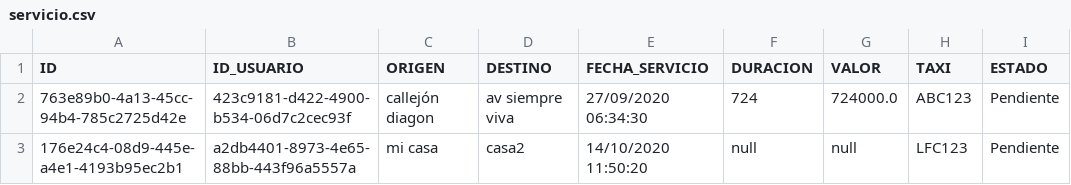
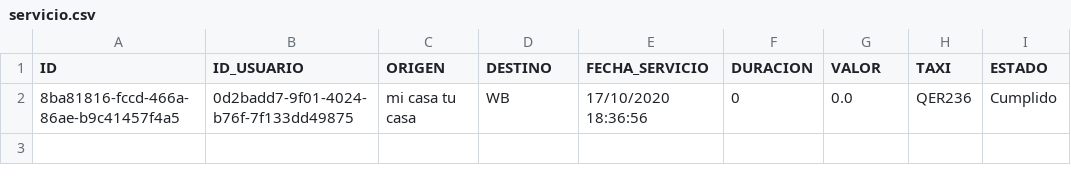
Before and after one commit to LuisTwilo/TaxiApp, a CSV file: resources/servicio.csv, drawn as a sheet.

```diff
--- a/resources/servicio.csv
+++ b/resources/servicio.csv
@@ -1,3 +1,2 @@
 ID,ID_USUARIO,ORIGEN,DESTINO,FECHA_SERVICIO,DURACION,VALOR,TAXI,ESTADO
-763e89b0-4a13-45cc-94b4-785c2725d42e,423c9181-d422-4900-b534-06d7c2cec93f,callejón diagon,av siempre viva,27/09/2020 06:34:30,724,724000.0,ABC123,Pendiente
-176e24c4-08d9-445e-a4e1-4193b95ec2b1,a2db4401-8973-4e65-88bb-443f96a5557a,mi casa,casa2,14/10/2020 11:50:20,null,null,LFC123,Pendiente
+8ba81816-fccd-466a-86ae-b9c41457f4a5,0d2badd7-9f01-4024-b76f-7f133dd49875,mi casa tu casa,WB,17/10/2020 18:36:56,0,0.0,QER236,Cumplido
```
Also changed, not shown: 22 other files.
